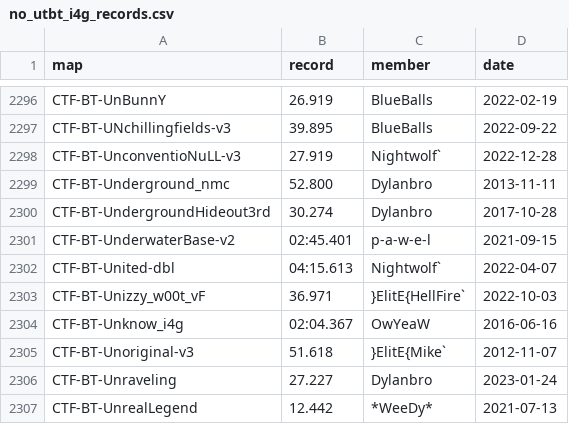
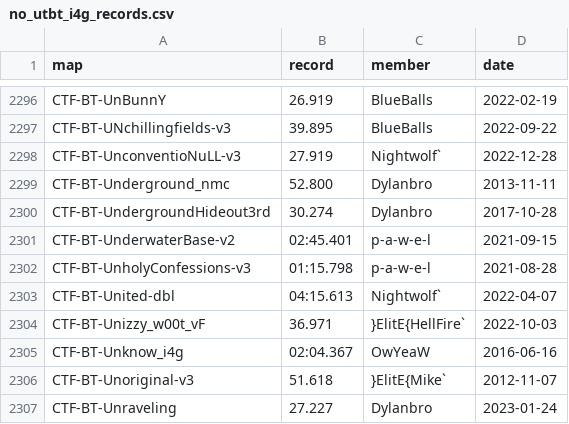
Before and after one commit to UT-BT/utbt_i4g_tracker_frontend, a CSV file: resources/data/no_utbt_i4g_records.csv, drawn as a sheet; only a part is shown, gaps mark what is left out; the shorter side is filled out with more unchanged rows.

```diff
--- a/resources/data/no_utbt_i4g_records.csv
+++ b/resources/data/no_utbt_i4g_records.csv
@@ -2301,2 +2301,3 @@ CTF-BT-UndergroundHideout3rd,30.274,Dylanbro,2017-10-28
 CTF-BT-UnderwaterBase-v2,02:45.401,p-a-w-e-l,2021-09-15
+CTF-BT-UnholyConfessions-v3,01:15.798,p-a-w-e-l,2021-08-28
 CTF-BT-United-dbl,04:15.613,Nightwolf`,2022-04-07
```
Also changed, not shown: resources/data/run_metadata.csv.
